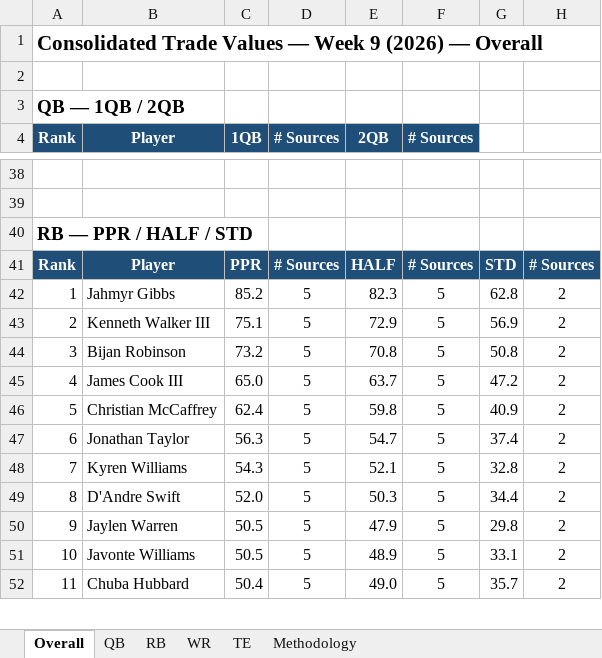
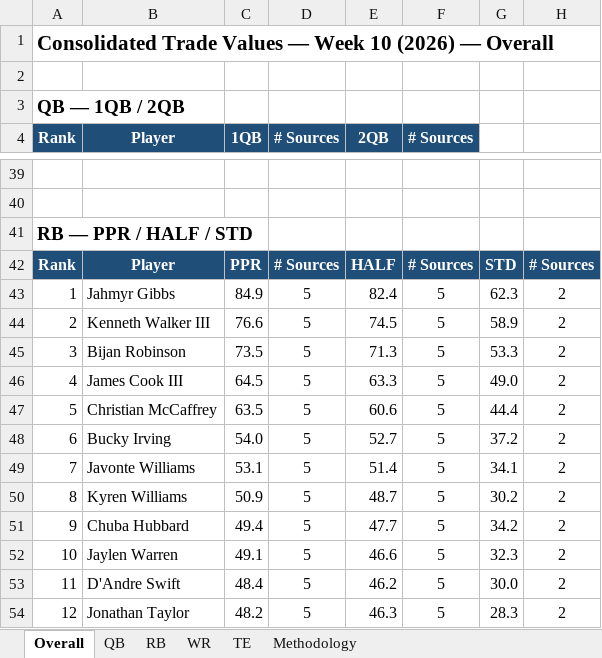
Before and after one commit to spartacusfantasyfootball-cyber/fairtrade, an Excel workbook: workbook.xlsx, sheet Overall, drawn as a sheet; only a part is shown, gaps mark what is left out; values as stored, in another font and other column widths than the file's, no borders; removed rows and columns are numbered as before the commit, all else as after; the diff covers the shown part only; the diff names each change by its address in the sheet, - before the commit and + after, or states it on an @@ line.

```diff
--- a/workbook.xlsx (sheet Overall)
+++ b/workbook.xlsx (sheet Overall)
@@ column A (Rank) renumbered from row 1 down @@
-C43 (1QB): 85.2
+C43 (1QB): 84.9
-E43 (2QB): 82.3
+E43 (2QB): 82.4
-G43: 62.8
+G43: 62.3
-C44 (1QB): 75.1
+C44 (1QB): 76.6
-E44 (2QB): 72.9
+E44 (2QB): 74.5
-G44: 56.9
+G44: 58.9
-C45 (1QB): 73.2
+C45 (1QB): 73.5
-E45 (2QB): 70.8
+E45 (2QB): 71.3
-G45: 50.8
+G45: 53.3
-C46 (1QB): 65.0
+C46 (1QB): 64.5
-E46 (2QB): 63.7
+E46 (2QB): 63.3
-G46: 47.2
+G46: 49.0
-C47 (1QB): 62.4
+C47 (1QB): 63.5
-E47 (2QB): 59.8
+E47 (2QB): 60.6
-G47: 40.9
+G47: 44.4
-row 47: 6 | Jonathan Taylor | 56.3 | 5 | 54.7 | 5 | 37.4 | 2
-row 48: 7 | Kyren Williams | 54.3 | 5 | 52.1 | 5 | 32.8 | 2
-row 49: 8 | D'Andre Swift | 52.0 | 5 | 50.3 | 5 | 34.4 | 2
-row 50: 9 | Jaylen Warren | 50.5 | 5 | 47.9 | 5 | 29.8 | 2
+row 48: 6 | Bucky Irving | 54.0 | 5 | 52.7 | 5 | 37.2 | 2
-C49 (1QB): 50.5
+C49 (1QB): 53.1
-E49 (2QB): 48.9
+E49 (2QB): 51.4
-G49: 33.1
+G49: 34.1
+row 50: 8 | Kyren Williams | 50.9 | 5 | 48.7 | 5 | 30.2 | 2
-C51 (1QB): 50.4
+C51 (1QB): 49.4
-E51 (2QB): 49.0
+E51 (2QB): 47.7
-G51: 35.7
+G51: 34.2
+row 52: 10 | Jaylen Warren | 49.1 | 5 | 46.6 | 5 | 32.3 | 2
+row 53: 11 | D'Andre Swift | 48.4 | 5 | 46.2 | 5 | 30.0 | 2
+row 54: 12 | Jonathan Taylor | 48.2 | 5 | 46.3 | 5 | 28.3 | 2
```
Also changed, not shown: 89 added rows, 86 removed rows and 235 edited cells elsewhere in this sheet, sheet WR, sheet RB, sheet QB, sheet TE, formulas that keep their value, 1 other file.
